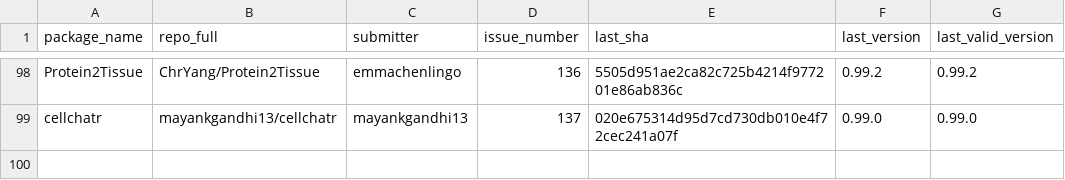
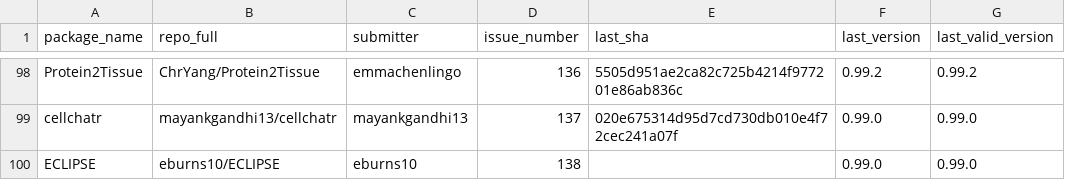
Before and after one commit to Bioconductor/BiocContributions, a CSV file: submissions/submitted_packages.csv, drawn as a sheet; only a part is shown, gaps mark what is left out.

Commit message:
Record submission of ECLIPSE by eburns10 (issue #138)

```diff
--- a/submissions/submitted_packages.csv
+++ b/submissions/submitted_packages.csv
@@ -99 +99,2 @@ Protein2Tissue,ChrYang/Protein2Tissue,emmachenlingo,136,5505d951ae2ca82c725b4214
 cellchatr,mayankgandhi13/cellchatr,mayankgandhi13,137,020e675314d95d7cd730db010e4f72cec241a07f,0.99.0,0.99.0
+ECLIPSE,eburns10/ECLIPSE,eburns10,138,,0.99.0,0.99.0
```
